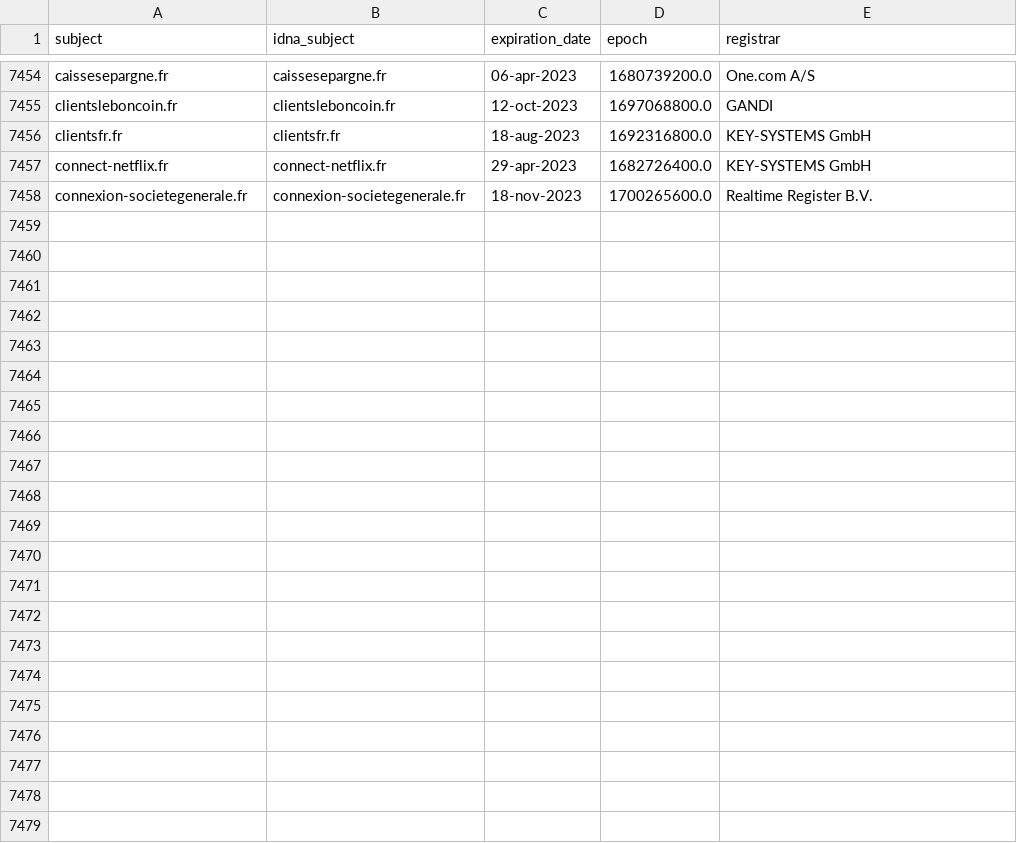
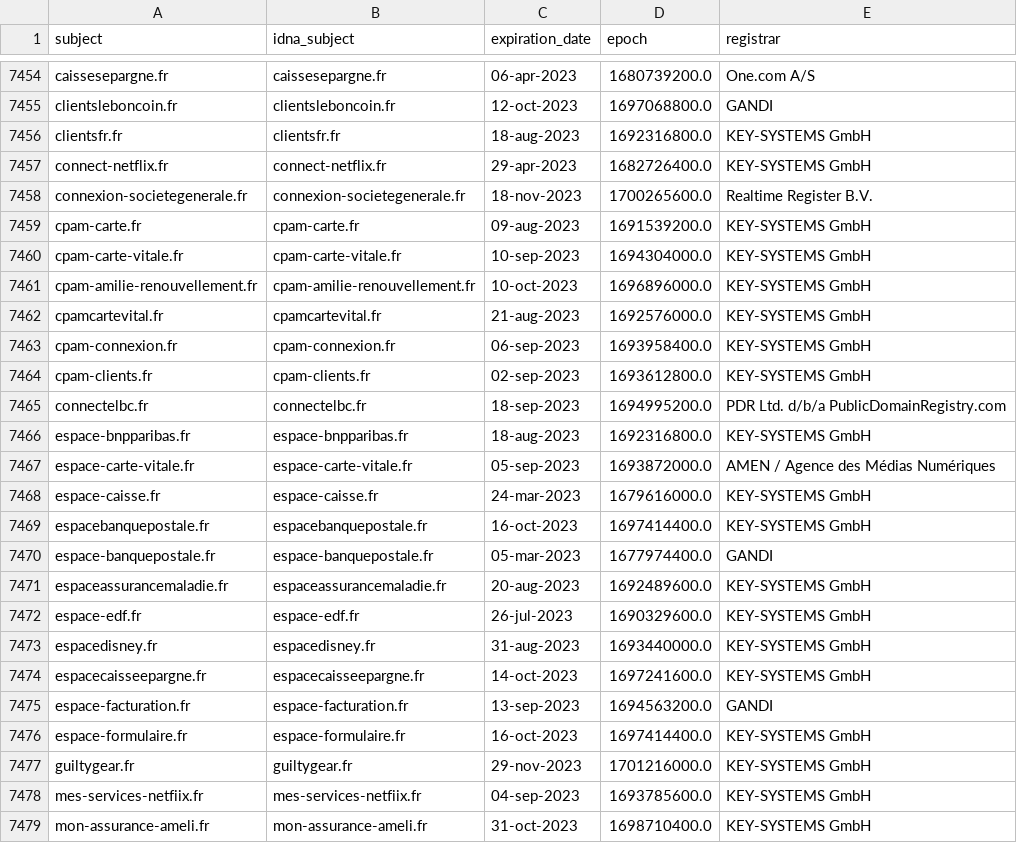
Before and after one commit to dead-hosts/Red-Flag-Domains_web_red.flag.domains, a CSV file: .pyfunceble/whois.csv, drawn as a sheet; only a part is shown, gaps mark what is left out; the diff names each change by its address in the sheet, - before the commit and + after, or states it on an @@ line.

```diff
--- a/.pyfunceble/whois.csv
+++ b/.pyfunceble/whois.csv
+row 7459: cpam-carte.fr | cpam-carte.fr | 09-aug-2023 | 1691539200.0 | KEY-SYSTEMS GmbH
+row 7460: cpam-carte-vitale.fr | cpam-carte-vitale.fr | 10-sep-2023 | 1694304000.0 | KEY-SYSTEMS GmbH
+row 7461: cpam-amilie-renouvellement.fr | cpam-amilie-renouvellement.fr | 10-oct-2023 | 1696896000.0 | KEY-SYSTEMS GmbH
+row 7462: cpamcartevital.fr | cpamcartevital.fr | 21-aug-2023 | 1692576000.0 | KEY-SYSTEMS GmbH
+row 7463: cpam-connexion.fr | cpam-connexion.fr | 06-sep-2023 | 1693958400.0 | KEY-SYSTEMS GmbH
+row 7464: cpam-clients.fr | cpam-clients.fr | 02-sep-2023 | 1693612800.0 | KEY-SYSTEMS GmbH
+row 7465: connectelbc.fr | connectelbc.fr | 18-sep-2023 | 1694995200.0 | PDR Ltd. d/b/a PublicDomainRegistry.com
+row 7466: espace-bnpparibas.fr | espace-bnpparibas.fr | 18-aug-2023 | 1692316800.0 | KEY-SYSTEMS GmbH
+row 7467: espace-carte-vitale.fr | espace-carte-vitale.fr | 05-sep-2023 | 1693872000.0 | AMEN / Agence des Médias Numériques
+row 7468: espace-caisse.fr | espace-caisse.fr | 24-mar-2023 | 1679616000.0 | KEY-SYSTEMS GmbH
+row 7469: espacebanquepostale.fr | espacebanquepostale.fr | 16-oct-2023 | 1697414400.0 | KEY-SYSTEMS GmbH
+row 7470: espace-banquepostale.fr | espace-banquepostale.fr | 05-mar-2023 | 1677974400.0 | GANDI
+row 7471: espaceassurancemaladie.fr | espaceassurancemaladie.fr | 20-aug-2023 | 1692489600.0 | KEY-SYSTEMS GmbH
+row 7472: espace-edf.fr | espace-edf.fr | 26-jul-2023 | 1690329600.0 | KEY-SYSTEMS GmbH
+row 7473: espacedisney.fr | espacedisney.fr | 31-aug-2023 | 1693440000.0 | KEY-SYSTEMS GmbH
+row 7474: espacecaisseepargne.fr | espacecaisseepargne.fr | 14-oct-2023 | 1697241600.0 | KEY-SYSTEMS GmbH
+row 7475: espace-facturation.fr | espace-facturation.fr | 13-sep-2023 | 1694563200.0 | GANDI
+row 7476: espace-formulaire.fr | espace-formulaire.fr | 16-oct-2023 | 1697414400.0 | KEY-SYSTEMS GmbH
+row 7477: guiltygear.fr | guiltygear.fr | 29-nov-2023 | 1701216000.0 | KEY-SYSTEMS GmbH
+row 7478: mes-services-netfiix.fr | mes-services-netfiix.fr | 04-sep-2023 | 1693785600.0 | KEY-SYSTEMS GmbH
+row 7479: mon-assurance-ameli.fr | mon-assurance-ameli.fr | 31-oct-2023 | 1698710400.0 | KEY-SYSTEMS GmbH
```
Also changed, not shown: .pyfunceble/inactive.csv, 10 other files.
